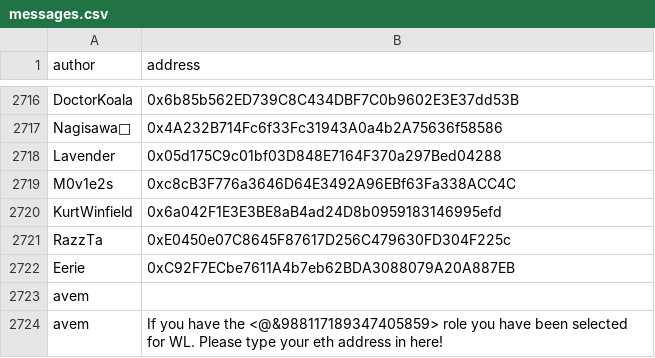
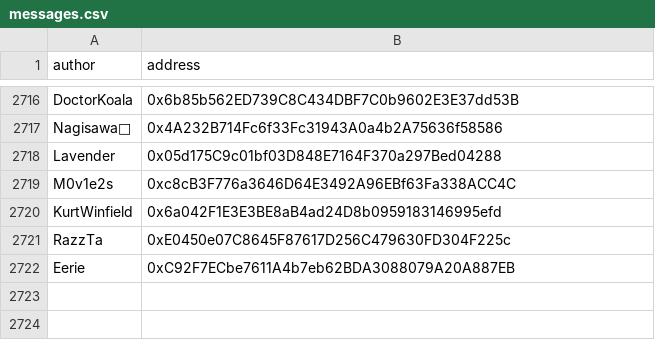
Before and after one commit to EntreDevelopers-Lab-Inc/Avvenire, a CSV file: DiscordBots/messages.csv, drawn as a sheet; only a part is shown, gaps mark what is left out; the diff names each change by its address in the sheet, - before the commit and + after, or states it on an @@ line.

```diff
--- a/DiscordBots/messages.csv
+++ b/DiscordBots/messages.csv
-row 2723: avem
-row 2724: avem | If you have the <@&988117189347405859> role you have been selected for WL. Please type your eth address in here!
```
Also changed, not shown: 2 other files.
